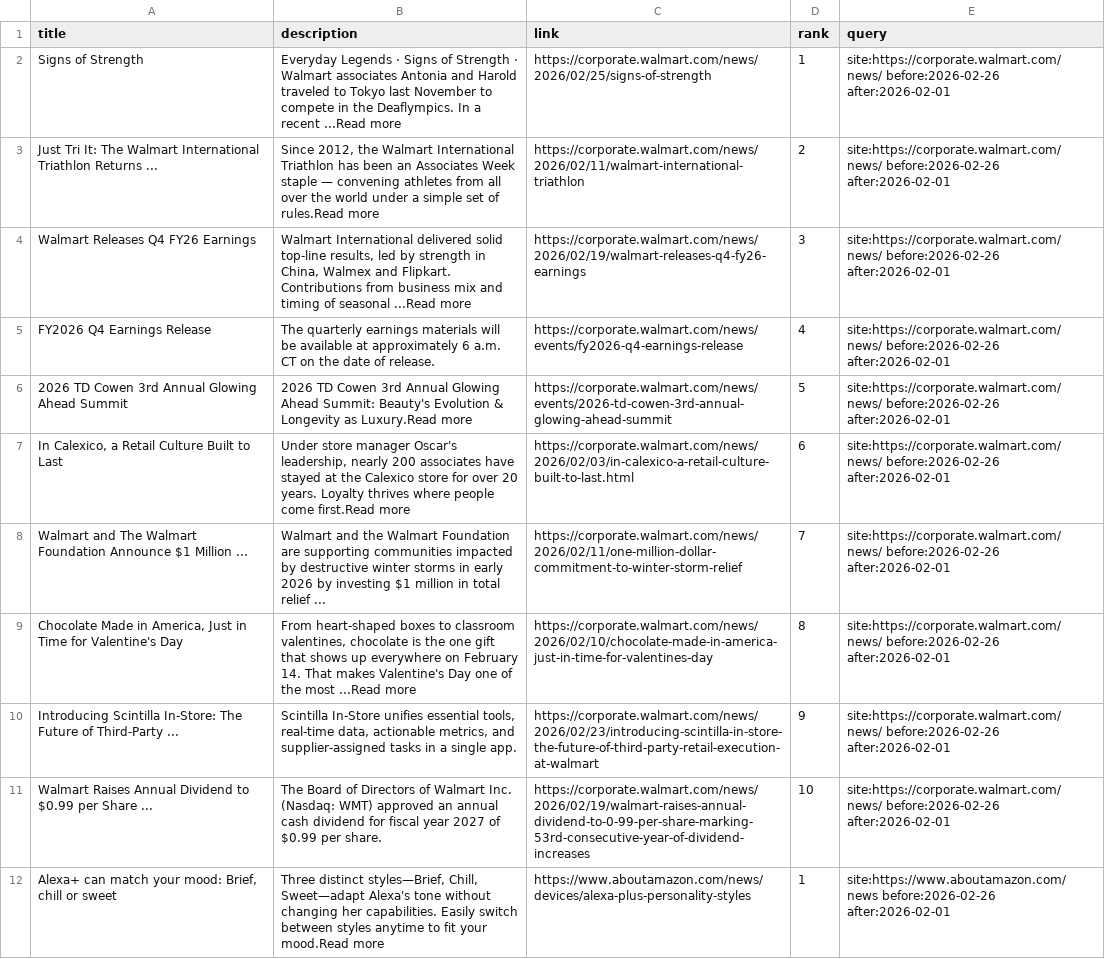
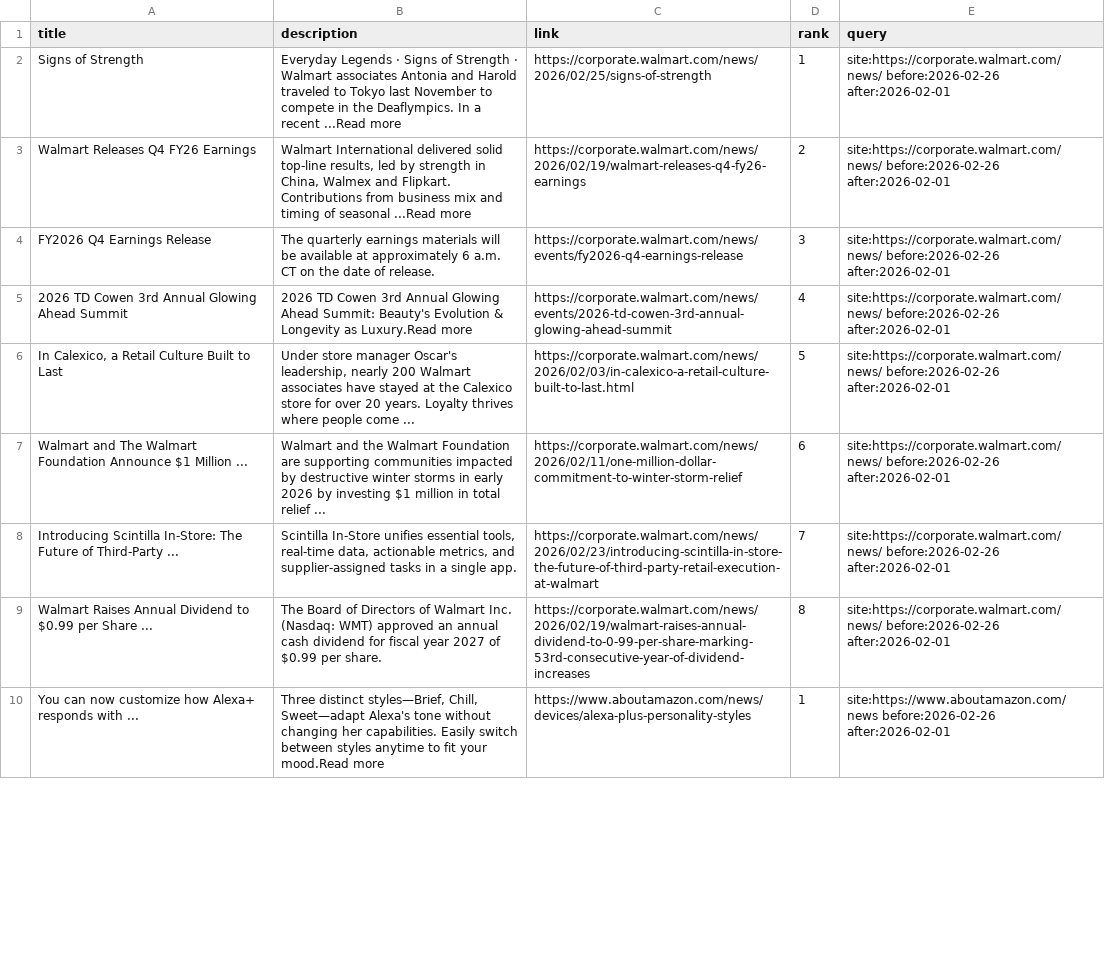
Before and after one commit to krichards-gr/press-release-collection, a CSV file: outputs/f100_collected_results.csv, drawn as a sheet; only a part is shown; removed rows and columns are numbered as before the commit, all else as after; the diff covers the shown part only; the diff names each change by its address in the sheet, - before the commit and + after, or states it on an @@ line.

```diff
--- a/outputs/f100_collected_results.csv
+++ b/outputs/f100_collected_results.csv
-row 3: Just Tri It: The Walmart International Triathlon Returns ... | Since 2012, the Walmart International Triathlon has been an Associates Week staple — convening athletes from all over the world under a simple set of rules.Read more | https://corporate.walmart.com/news/2026/02/11/walmart-international-triathlon | 2 | site:https://corporate.walmart.com/news/ before:2026-02-26 after:2026-02-01
-D3 (rank): 3
+D3 (rank): 2
-D4 (rank): 4
+D4 (rank): 3
-D5 (rank): 5
+D5 (rank): 4
-B6 (description): …nearly 200 associates have stayed at the Calexico store for over 20 years. Loyalty thrives where people come first.Read more
+B6 (description): …nearly 200 Walmart associates have stayed at the Calexico store for over 20 years. Loyalty thrives where people come ...
-D6 (rank): 6
+D6 (rank): 5
-D7 (rank): 7
+D7 (rank): 6
-row 9: Chocolate Made in America, Just in Time for Valentine's Day | From heart-shaped boxes to classroom valentines, chocolate is the one gift that shows up everywhere on February 14. That makes Valentine's Day one of the most ...Read more | https://corporate.walmart.com/news/2026/02/10/chocolate-made-in-america-just-in-time-for-valentines-day | 8 | site:https://corporate.walmart.com/news/ before:2026-02-26 after:2026-02-01
-D8 (rank): 9
+D8 (rank): 7
-D9 (rank): 10
+D9 (rank): 8
-A10 (title): Alexa+ can match your mood: Brief, chill or sweet
+A10 (title): You can now customize how Alexa+ responds with ...
```
Also changed, not shown: 49 edited cells elsewhere in this file, inputs/reference_data.csv, outputs/enriched.csv, 1 other file.
